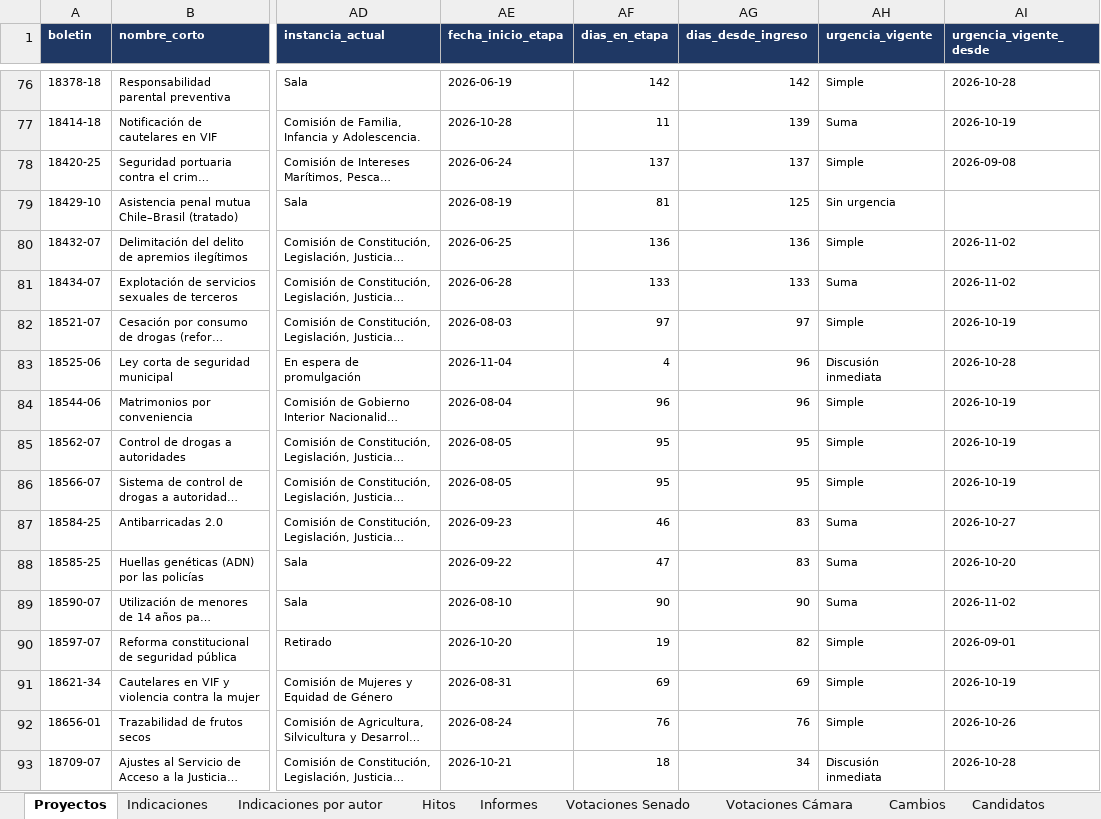
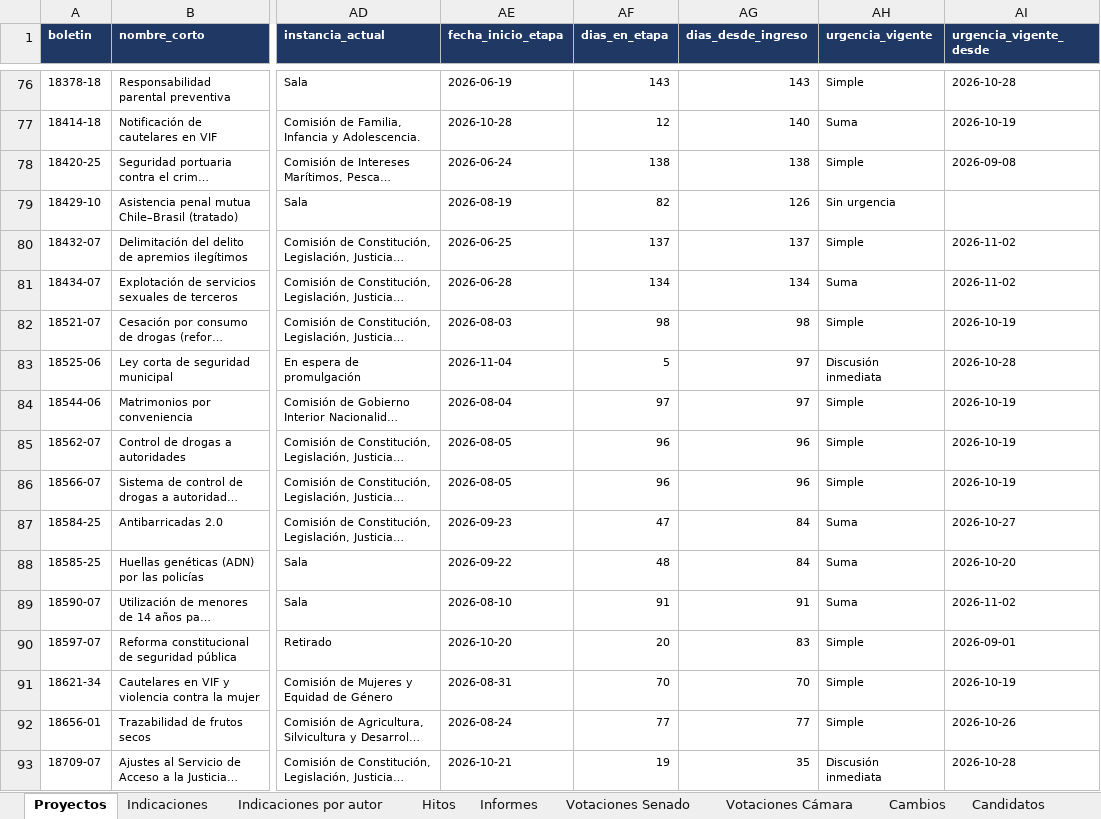
Before and after one commit to AlejandroAvYa/seguimiento-legislativo-seguridad, an Excel workbook: data/proyectos.xlsx, sheet Proyectos, drawn as a sheet; only a part is shown, gaps mark what is left out; long unchanged cells end in …; values as stored, in another font and other column widths than the file's, no borders; the diff covers the shown part only; the diff names each change by its address in the sheet, - before the commit and + after, or states it on an @@ line.

```diff
--- a/data/proyectos.xlsx (sheet Proyectos)
+++ b/data/proyectos.xlsx (sheet Proyectos)
-AF76 (dias_en_etapa): 142
+AF76 (dias_en_etapa): 143
-AG76 (dias_desde_ingreso): 142
+AG76 (dias_desde_ingreso): 143
-AF77 (dias_en_etapa): 11
+AF77 (dias_en_etapa): 12
-AG77 (dias_desde_ingreso): 139
+AG77 (dias_desde_ingreso): 140
-AF78 (dias_en_etapa): 137
+AF78 (dias_en_etapa): 138
-AG78 (dias_desde_ingreso): 137
+AG78 (dias_desde_ingreso): 138
-AF79 (dias_en_etapa): 81
+AF79 (dias_en_etapa): 82
-AG79 (dias_desde_ingreso): 125
+AG79 (dias_desde_ingreso): 126
-AF80 (dias_en_etapa): 136
+AF80 (dias_en_etapa): 137
-AG80 (dias_desde_ingreso): 136
+AG80 (dias_desde_ingreso): 137
-AF81 (dias_en_etapa): 133
+AF81 (dias_en_etapa): 134
-AG81 (dias_desde_ingreso): 133
+AG81 (dias_desde_ingreso): 134
-AF82 (dias_en_etapa): 97
+AF82 (dias_en_etapa): 98
-AG82 (dias_desde_ingreso): 97
+AG82 (dias_desde_ingreso): 98
-AF83 (dias_en_etapa): 4
+AF83 (dias_en_etapa): 5
-AG83:AG84 (dias_desde_ingreso): 96
+AG83:AG84 (dias_desde_ingreso): 97
-AF84 (dias_en_etapa): 96
+AF84 (dias_en_etapa): 97
-AF85:AF86 (dias_en_etapa): 95
+AF85:AF86 (dias_en_etapa): 96
-AG85:AG86 (dias_desde_ingreso): 95
+AG85:AG86 (dias_desde_ingreso): 96
-AF87 (dias_en_etapa): 46
+AF87 (dias_en_etapa): 47
-AG87:AG88 (dias_desde_ingreso): 83
+AG87:AG88 (dias_desde_ingreso): 84
-AF88 (dias_en_etapa): 47
+AF88 (dias_en_etapa): 48
-AF89 (dias_en_etapa): 90
+AF89 (dias_en_etapa): 91
-AG89 (dias_desde_ingreso): 90
+AG89 (dias_desde_ingreso): 91
-AF90 (dias_en_etapa): 19
+AF90 (dias_en_etapa): 20
-AG90 (dias_desde_ingreso): 82
+AG90 (dias_desde_ingreso): 83
-AF91 (dias_en_etapa): 69
+AF91 (dias_en_etapa): 70
-AG91 (dias_desde_ingreso): 69
+AG91 (dias_desde_ingreso): 70
-AF92 (dias_en_etapa): 76
+AF92 (dias_en_etapa): 77
-AG92 (dias_desde_ingreso): 76
+AG92 (dias_desde_ingreso): 77
-AF93 (dias_en_etapa): 18
+AF93 (dias_en_etapa): 19
-AG93 (dias_desde_ingreso): 34
+AG93 (dias_desde_ingreso): 35
```
Also changed, not shown: 41 edited cells elsewhere in this sheet, sheet Cambios, sheet Hitos, sheet Info, 44 other files.
